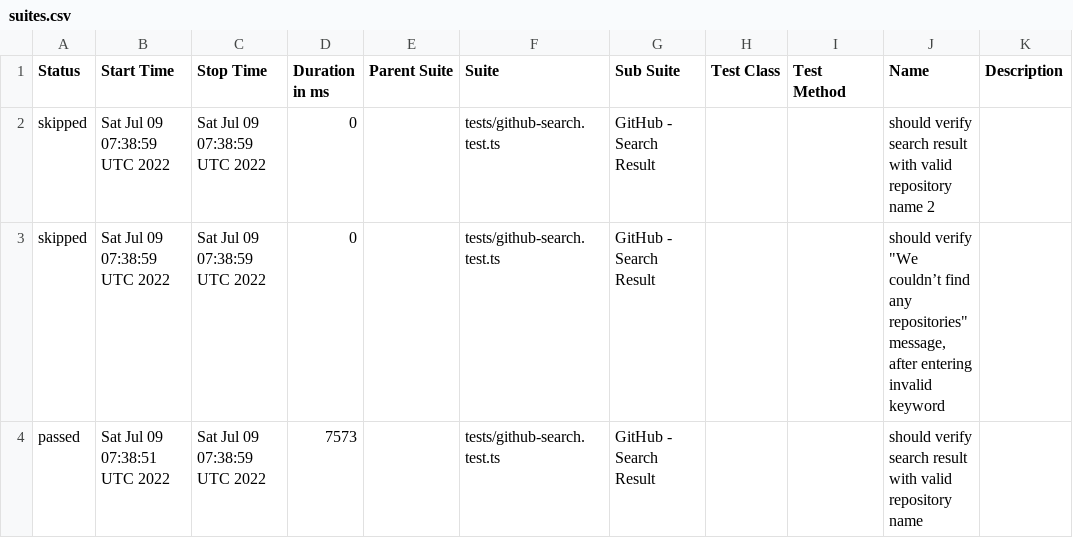
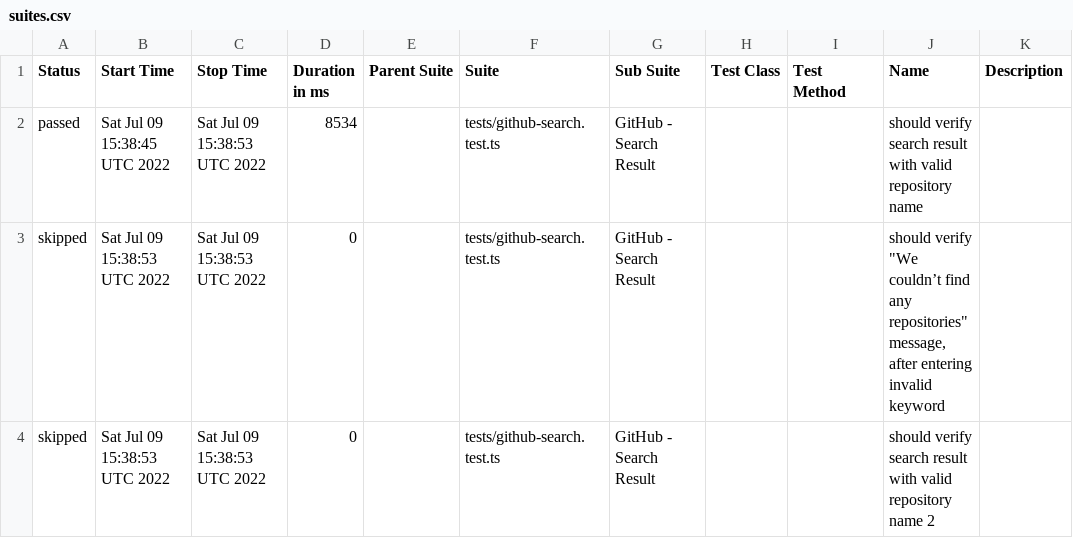
Before and after one commit to anneH/allure-playwright-example, a CSV file: data/suites.csv, drawn as a sheet.

```diff
--- a/data/suites.csv
+++ b/data/suites.csv
@@ -1,4 +1,4 @@
 "Status","Start Time","Stop Time","Duration in ms","Parent Suite","Suite","Sub Suite","Test Class","Test Method","Name","Description"
-"skipped","Sat Jul 09 07:38:59 UTC 2022","Sat Jul 09 07:38:59 UTC 2022","0","","tests/github-search.test.ts","GitHub - Search Result","","","should verify search result with valid repository name 2",""
-"skipped","Sat Jul 09 07:38:59 UTC 2022","Sat Jul 09 07:38:59 UTC 2022","0","","tests/github-search.test.ts","GitHub - Search Result","","","should verify ""We couldn’t find any repositories"" message, after entering invalid keyword",""
-"passed","Sat Jul 09 07:38:51 UTC 2022","Sat Jul 09 07:38:59 UTC 2022","7573","","tests/github-search.test.ts","GitHub - Search Result","","","should verify search result with valid repository name",""
+"passed","Sat Jul 09 15:38:45 UTC 2022","Sat Jul 09 15:38:53 UTC 2022","8534","","tests/github-search.test.ts","GitHub - Search Result","","","should verify search result with valid repository name",""
+"skipped","Sat Jul 09 15:38:53 UTC 2022","Sat Jul 09 15:38:53 UTC 2022","0","","tests/github-search.test.ts","GitHub - Search Result","","","should verify ""We couldn’t find any repositories"" message, after entering invalid keyword",""
+"skipped","Sat Jul 09 15:38:53 UTC 2022","Sat Jul 09 15:38:53 UTC 2022","0","","tests/github-search.test.ts","GitHub - Search Result","","","should verify search result with valid repository name 2",""
```
Also changed, not shown: 26 other files.
